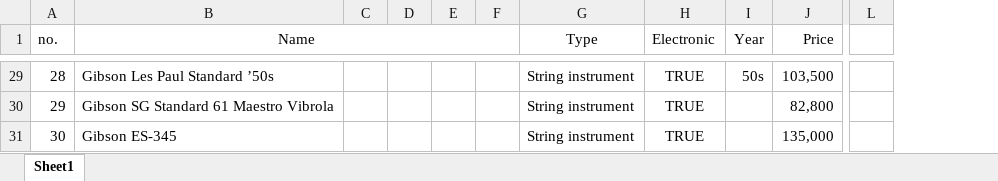
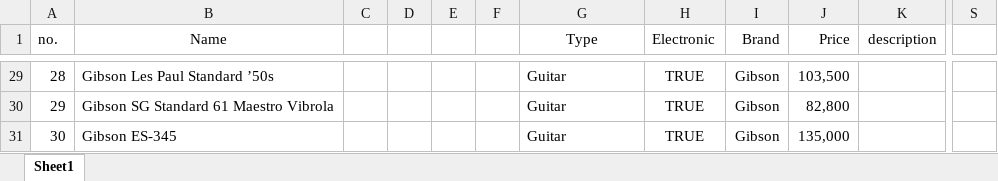
Before and after one commit to greenks12/IR_searchEngin_Project, an Excel workbook: Data for IR Search Engin .xlsx, sheet Sheet1, drawn as a sheet; only a part is shown, gaps mark what is left out; values as stored, in another font and other column widths than the file's, no borders; removed rows and columns are numbered as before the commit, all else as after; the diff covers the shown part only; the diff names each change by its address in the sheet, - before the commit and + after, or states it on an @@ line.

Commit message:
๊Update Data 13/11/2024
from GG Sheet

```diff
--- a/Data for IR Search Engin .xlsx (sheet Sheet1)
+++ b/Data for IR Search Engin .xlsx (sheet Sheet1)
-column I (Year), row 29: 50s
+column I (Brand), rows 29-31: all Gibson
+column K (description), empty
-column L, empty
+column S, empty
-B1:F1 merged
-G29:G31 (Type): String instrument
+G29:G31 (Type): Guitar
```
Also changed, not shown: other rows of this sheet.
